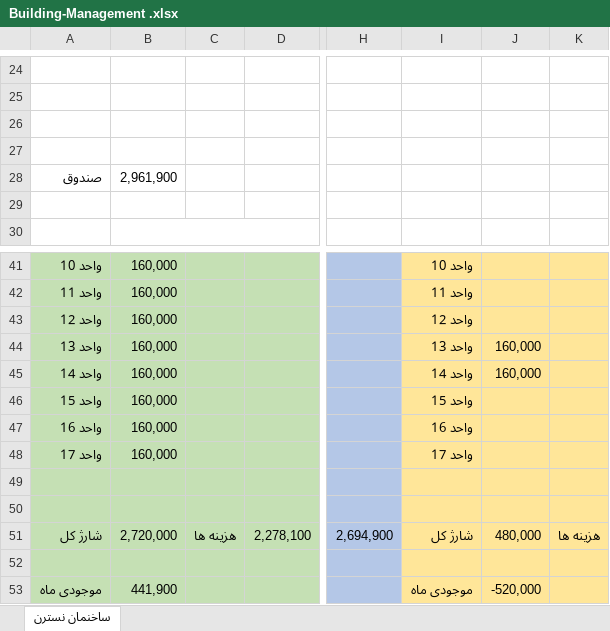
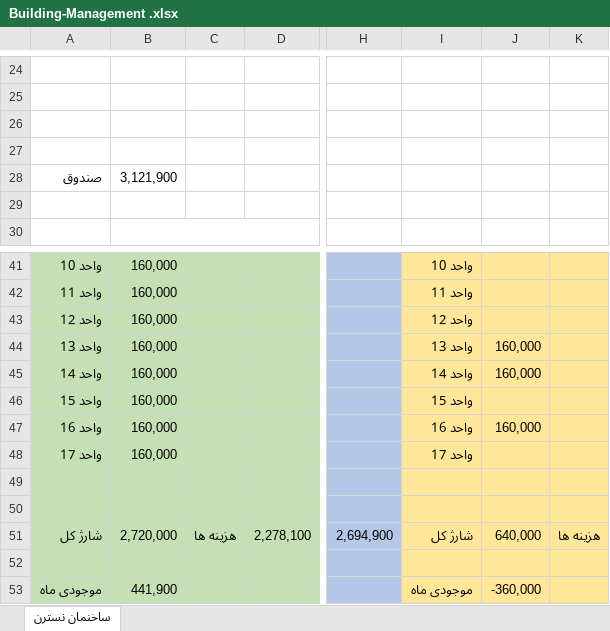
Before and after one commit to alizadeh-mohsen/Buikding-Management, an Excel workbook: Building-Management .xlsx, sheet ساخنمان نسترن, drawn as a sheet; only a part is shown, gaps mark what is left out; values as stored, in another font and other column widths than the file's, no borders; the diff names each change by its address in the sheet, - before the commit and + after, or states it on an @@ line.

Commit message:
vahed 16

```diff
--- a/Building-Management .xlsx (sheet ساخنمان نسترن)
+++ b/Building-Management .xlsx (sheet ساخنمان نسترن)
-B28: 2,961,900
+B28: 3,121,900
-J47: (empty)
+J47: 160,000
-J51: 480,000
+J51: 640,000
-J53: -520,000
+J53: -360,000
```
